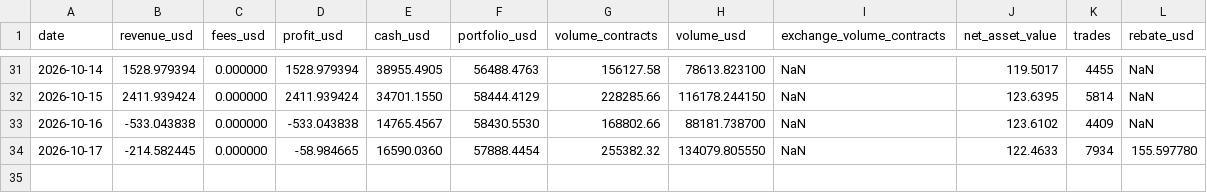
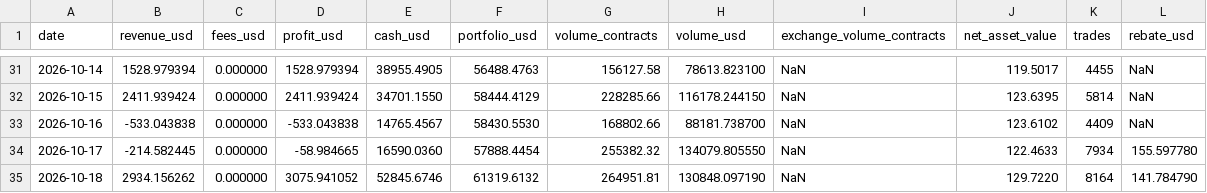
Before and after one commit to lbtrading/website, a CSV file: stats/novig_stats.csv, drawn as a sheet; only a part is shown, gaps mark what is left out; the diff names each change by its address in the sheet, - before the commit and + after, or states it on an @@ line.

```diff
--- a/stats/novig_stats.csv
+++ b/stats/novig_stats.csv
+row 35: 2026-10-18 | 2934.156262 | 0.000000 | 3075.941052 | 52845.6746 | 61319.6132 | 264951.81 | 130848.097190 | NaN | 129.7220 | 8164 | 141.784790
```
Also changed, not shown: stats/kalshi_stats.csv, stats/polymarket_stats.csv, 7 other files.
